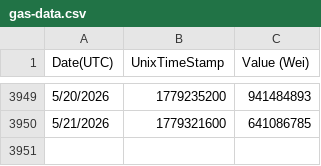
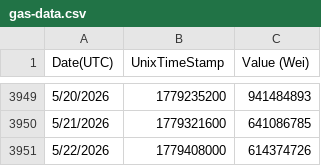
Before and after one commit to arielssv/dao-params, a CSV file: public/gas-data.csv, drawn as a sheet; only a part is shown, gaps mark what is left out; the diff names each change by its address in the sheet, - before the commit and + after, or states it on an @@ line.

```diff
--- a/public/gas-data.csv
+++ b/public/gas-data.csv
+row 3951: 5/22/2026 | 1779408000 | 614374726
```
